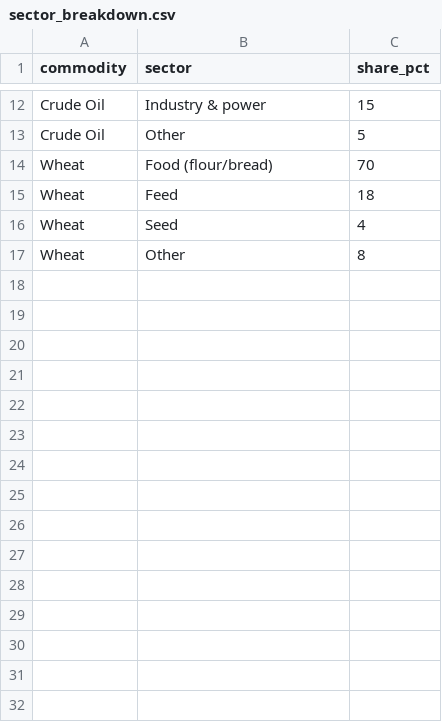
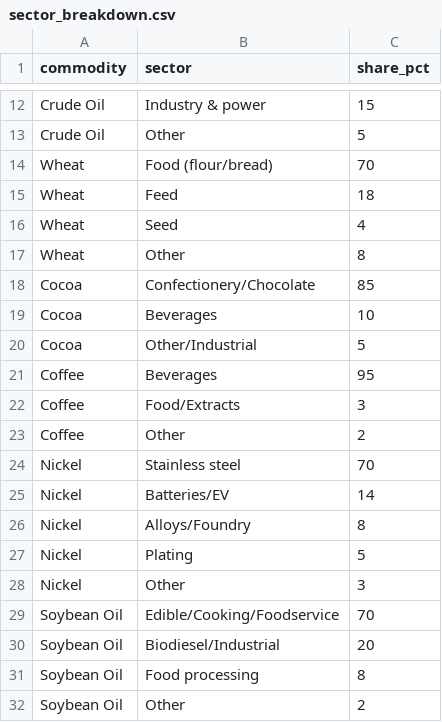
Before and after one commit to frnietz/comm_dash_2, a CSV file: data/sector_breakdown.csv, drawn as a sheet; only a part is shown, gaps mark what is left out; the diff names each change by its address in the sheet, - before the commit and + after, or states it on an @@ line.

Commit message:
Update sector_breakdown.csv

```diff
--- a/data/sector_breakdown.csv
+++ b/data/sector_breakdown.csv
+row 18: Cocoa | Confectionery/Chocolate | 85
+row 19: Cocoa | Beverages | 10
+row 20: Cocoa | Other/Industrial | 5
+row 21: Coffee | Beverages | 95
+row 22: Coffee | Food/Extracts | 3
+row 23: Coffee | Other | 2
+row 24: Nickel | Stainless steel | 70
+row 25: Nickel | Batteries/EV | 14
+row 26: Nickel | Alloys/Foundry | 8
+row 27: Nickel | Plating | 5
+row 28: Nickel | Other | 3
+row 29: Soybean Oil | Edible/Cooking/Foodservice | 70
+row 30: Soybean Oil | Biodiesel/Industrial | 20
+row 31: Soybean Oil | Food processing | 8
+row 32: Soybean Oil | Other | 2
```
